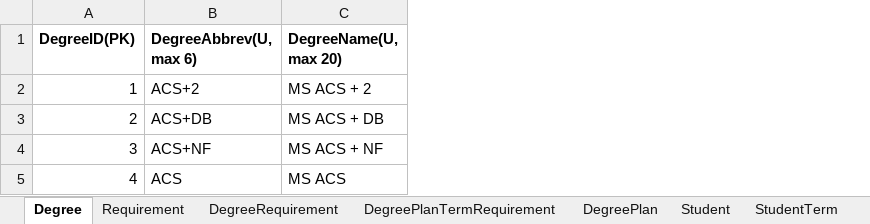
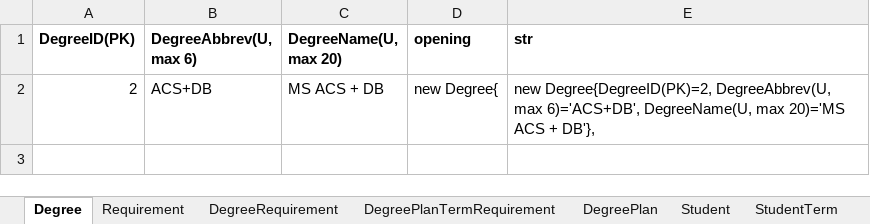
Before and after one commit to HariPriyaJupally/MVC-Plan, an Excel workbook: Book1.xlsx, sheet Degree, drawn as a sheet; values as stored, in another font and other column widths than the file's, no borders; removed rows and columns are numbered as before the commit, all else as after; the diff names each change by its address in the sheet, - before the commit and + after, or states it on an @@ line.

Commit message:
Commited Degree.cs and Student.cs in Models Folder by Hari Priya

```diff
--- a/Book1.xlsx (sheet Degree)
+++ b/Book1.xlsx (sheet Degree)
+column D (opening), row 2: new Degree{
+column E (str), row 2: new Degree{DegreeID(PK)=2, DegreeAbbrev(U, max 6)='ACS+DB', DegreeName(U, max 20)='MS ACS + DB'},
-row 2: 1 | ACS+2 | MS ACS + 2
-row 4: 3 | ACS+NF | MS ACS + NF
-row 5: 4 | ACS | MS ACS
```
Also changed, not shown: sheet DegreePlanTermRequirement, sheet DegreeRequirement, sheet StudentTerm, sheet Requirement, 5 other files.
